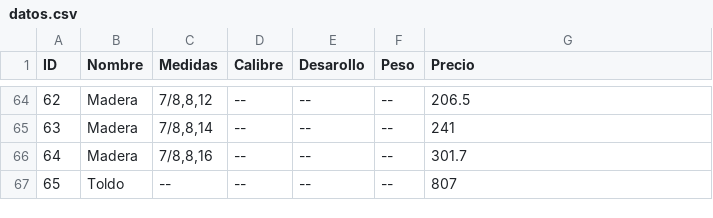
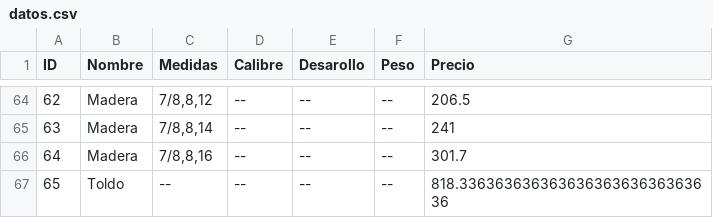
Before and after one commit to PacifiK2460/Cotizar, a CSV file: datos.csv, drawn as a sheet; only a part is shown, gaps mark what is left out.

```diff
--- a/datos.csv
+++ b/datos.csv
@@ -66,2 +66,2 @@ ID,Nombre,Medidas,Calibre,Desarollo,Peso,Precio
 64,Madera,"7/8,8,16",--,--,--,301.7
-65,Toldo,--,--,--,--,807
+65,Toldo,--,--,--,--,818.33636363636363636363636363636
```
Also changed, not shown: 2 other files.
